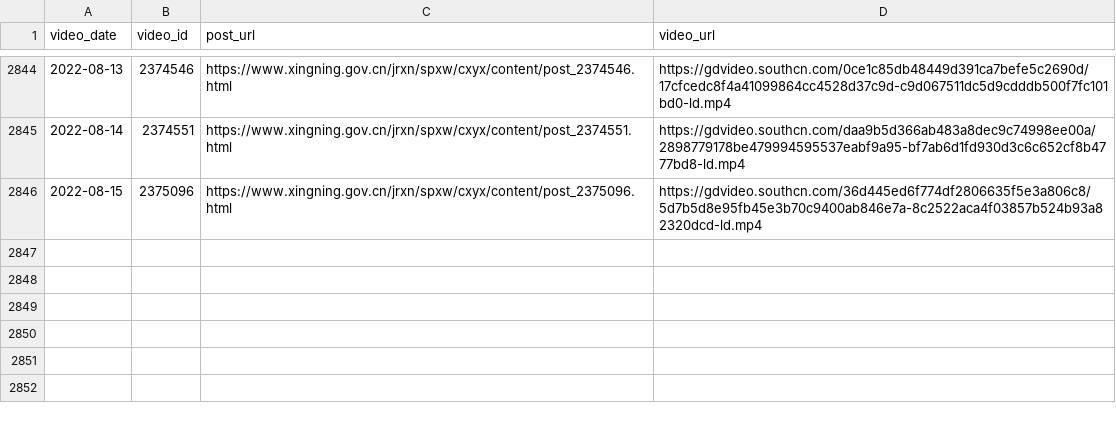
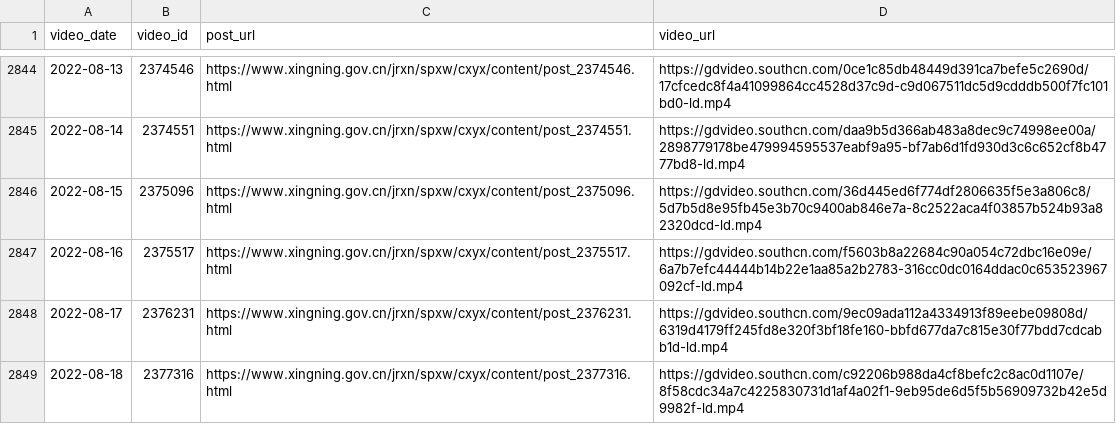
Before and after one commit to ayaka14732/SNHakkaNews, a CSV file: list.csv, drawn as a sheet; only a part is shown, gaps mark what is left out.

Commit message:
Update list

```diff
--- a/list.csv
+++ b/list.csv
@@ -2846 +2846,4 @@ video_date,video_id,post_url,video_url
 2022-08-15,2375096,https://www.xingning.gov.cn/jrxn/spxw/cxyx/content/post_2375096.html,https://gdvideo.southcn.com/36d445ed6f774df2806635f5e3a806c8/5d7b5d8e95fb45e3b70c9400ab846e7a-8c2522aca4f03857b524b93a82320dcd-ld.mp4
+2022-08-16,2375517,https://www.xingning.gov.cn/jrxn/spxw/cxyx/content/post_2375517.html,https://gdvideo.southcn.com/f5603b8a22684c90a054c72dbc16e09e/6a7b7efc44444b14b22e1aa85a2b2783-316cc0dc0164ddac0c653523967092cf-ld.mp4
+2022-08-17,2376231,https://www.xingning.gov.cn/jrxn/spxw/cxyx/content/post_2376231.html,https://gdvideo.southcn.com/9ec09ada112a4334913f89eebe09808d/6319d4179ff245fd8e320f3bf18fe160-bbfd677da7c815e30f77bdd7cdcabb1d-ld.mp4
+2022-08-18,2377316,https://www.xingning.gov.cn/jrxn/spxw/cxyx/content/post_2377316.html,https://gdvideo.southcn.com/c92206b988da4cf8befc2c8ac0d1107e/8f58cdc34a7c4225830731d1af4a02f1-9eb95de6d5f5b56909732b42e5d9982f-ld.mp4
```
